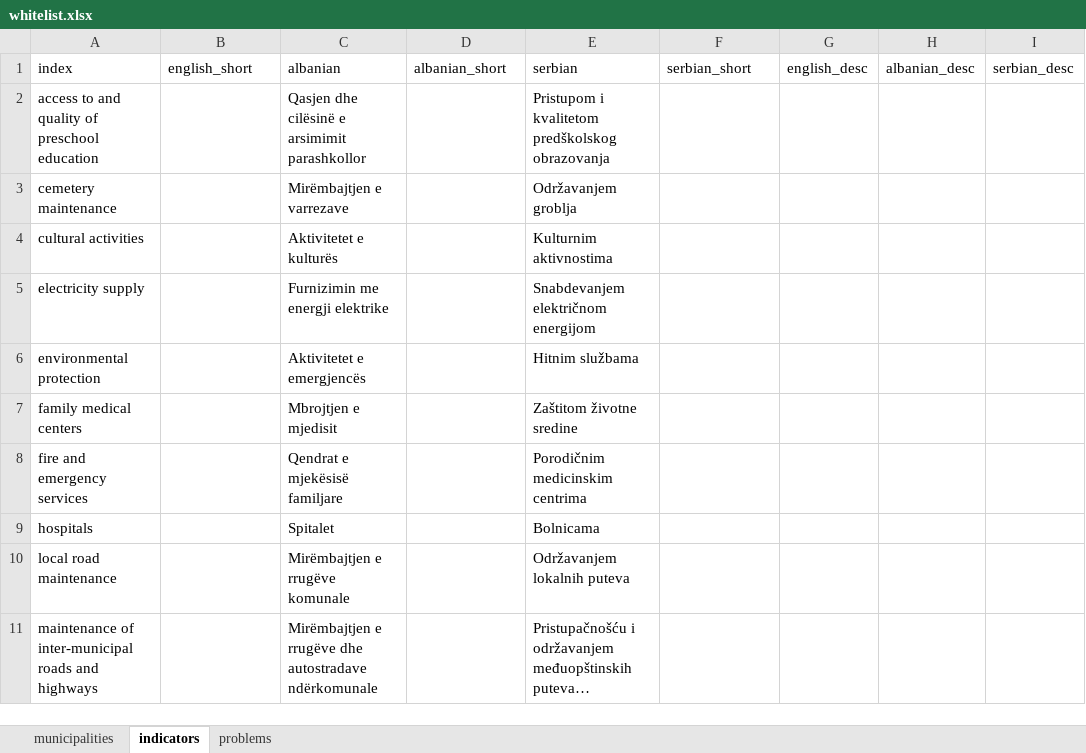
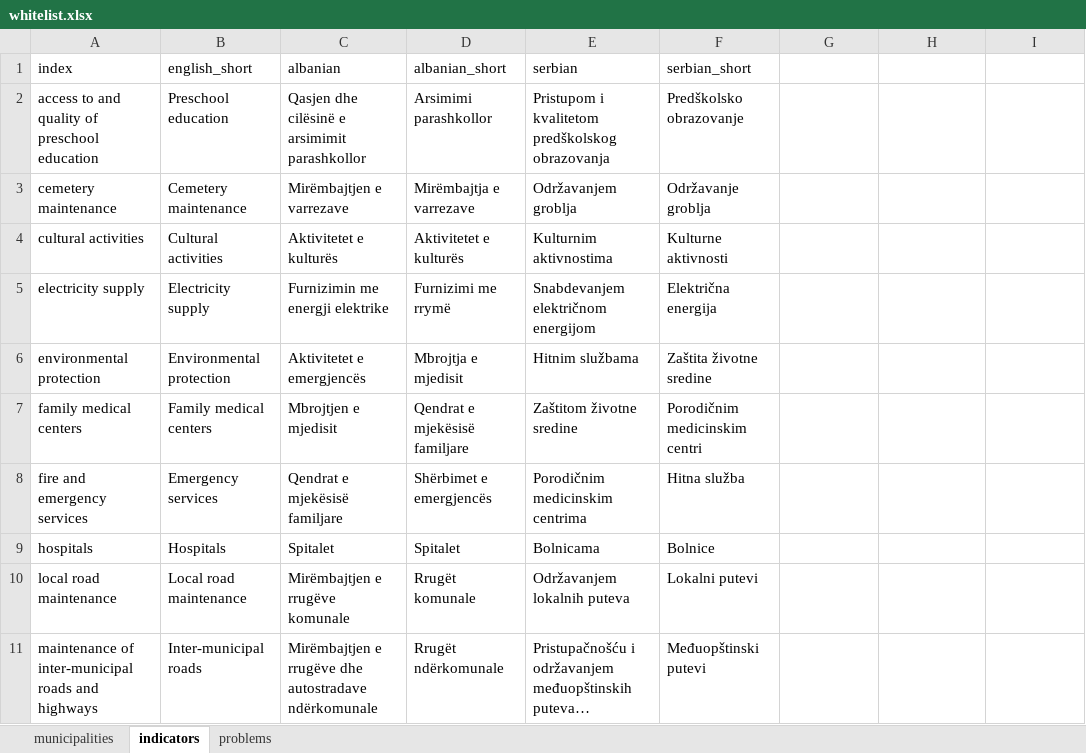
Before and after one commit to opendatakosovo/UNKT-MDG-visualizer, an Excel workbook: data/standard_lists/whitelist.xlsx, sheet indicators, drawn as a sheet; only a part is shown; long unchanged cells end in …; values as stored, in another font and other column widths than the file's, no borders; the diff covers the shown part only; the diff names each change by its address in the sheet, - before the commit and + after, or states it on an @@ line.

Commit message:
Merged data files into one Excel

```diff
--- a/data/standard_lists/whitelist.xlsx (sheet indicators)
+++ b/data/standard_lists/whitelist.xlsx (sheet indicators)
-G1: english_desc
+G1: (empty)
-H1: albanian_desc
+H1: (empty)
-I1: serbian_desc
+I1: (empty)
-B2 (english_short): (empty)
+B2 (english_short): Preschool education
-D2 (albanian_short): (empty)
+D2 (albanian_short): Arsimimi parashkollor
-F2 (serbian_short): (empty)
+F2 (serbian_short): Predškolsko obrazovanje
-B3 (english_short): (empty)
+B3 (english_short): Cemetery maintenance
-D3 (albanian_short): (empty)
+D3 (albanian_short): Mirëmbajtja e varrezave
-F3 (serbian_short): (empty)
+F3 (serbian_short): Održavanje groblja
-B4 (english_short): (empty)
+B4 (english_short): Cultural activities
-D4 (albanian_short): (empty)
+D4 (albanian_short): Aktivitetet e kulturës
-F4 (serbian_short): (empty)
+F4 (serbian_short): Kulturne aktivnosti
-B5 (english_short): (empty)
+B5 (english_short): Electricity supply
-D5 (albanian_short): (empty)
+D5 (albanian_short): Furnizimi me rrymë
-F5 (serbian_short): (empty)
+F5 (serbian_short): Električna energija
-B6 (english_short): (empty)
+B6 (english_short): Environmental protection
-D6 (albanian_short): (empty)
+D6 (albanian_short): Mbrojtja e mjedisit
-F6 (serbian_short): (empty)
+F6 (serbian_short): Zaštita životne sredine
-B7 (english_short): (empty)
+B7 (english_short): Family medical centers
-D7 (albanian_short): (empty)
+D7 (albanian_short): Qendrat e mjekësisë familjare
-F7 (serbian_short): (empty)
+F7 (serbian_short): Porodičnim medicinskim centri
-B8 (english_short): (empty)
+B8 (english_short): Emergency services
-D8 (albanian_short): (empty)
+D8 (albanian_short): Shërbimet e emergjencës
-F8 (serbian_short): (empty)
+F8 (serbian_short): Hitna služba
-B9 (english_short): (empty)
+B9 (english_short): Hospitals
-D9 (albanian_short): (empty)
+D9 (albanian_short): Spitalet
-F9 (serbian_short): (empty)
+F9 (serbian_short): Bolnice
-B10 (english_short): (empty)
+B10 (english_short): Local road maintenance
-D10 (albanian_short): (empty)
+D10 (albanian_short): Rrugët komunale
-F10 (serbian_short): (empty)
+F10 (serbian_short): Lokalni putevi
-B11 (english_short): (empty)
+B11 (english_short): Inter-municipal roads
-D11 (albanian_short): (empty)
+D11 (albanian_short): Rrugët ndërkomunale
-F11 (serbian_short): (empty)
+F11 (serbian_short): Međuopštinski putevi
```
Also changed, not shown: 78 edited cells elsewhere in this sheet, 10 other files.
